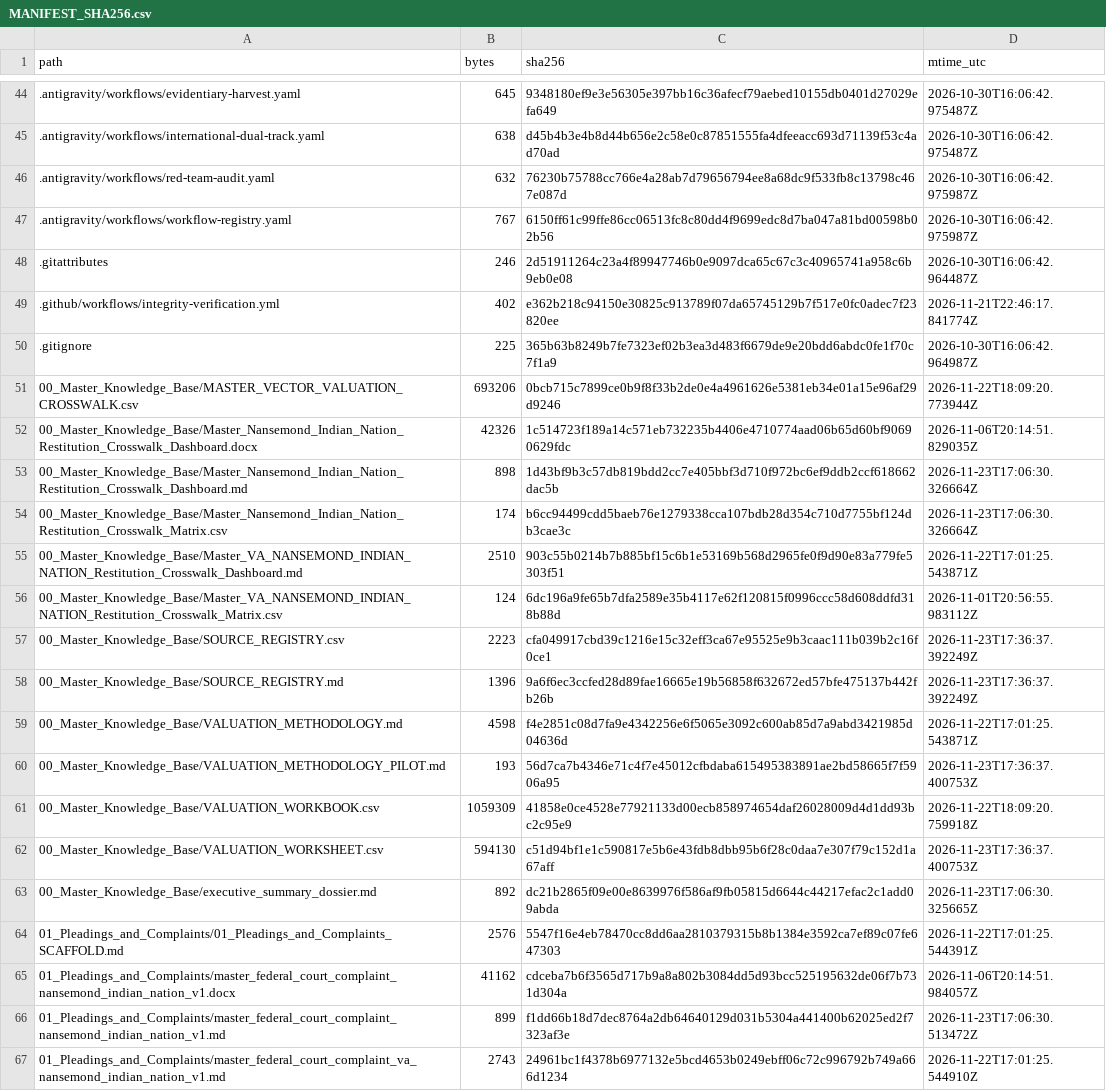
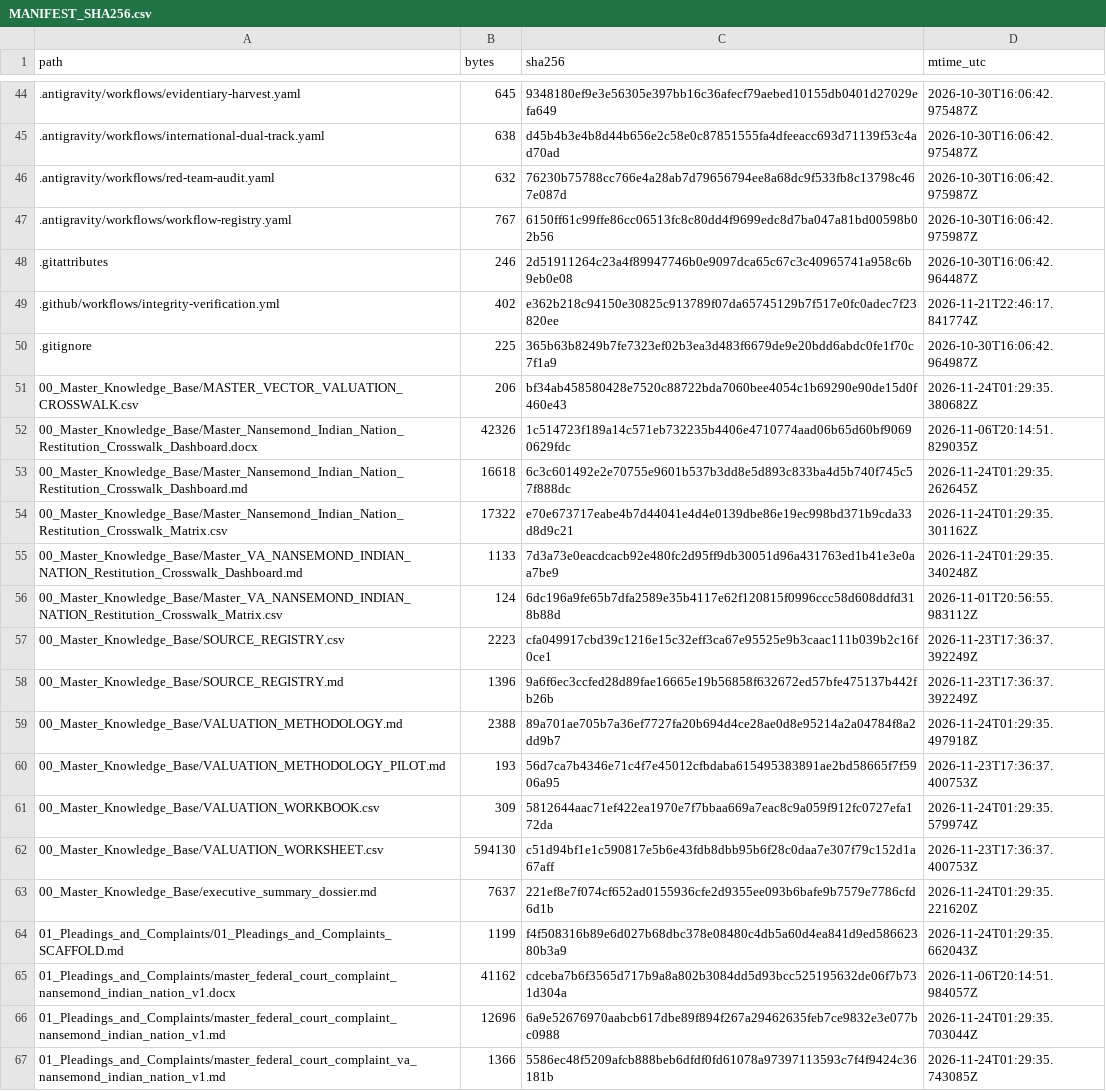
Before and after one commit to GlobalRestitutionAlliance/turtle-island-us-va-nansemond-indian-nation-master-litigation, a CSV file: 99_Archives_and_Manifests/MANIFEST_SHA256.csv, drawn as a sheet; only a part is shown, gaps mark what is left out; the diff covers the shown part only.

```diff
--- a/99_Archives_and_Manifests/MANIFEST_SHA256.csv
+++ b/99_Archives_and_Manifests/MANIFEST_SHA256.csv
@@ -50,7 +50,7 @@ path,bytes,sha256,mtime_utc
 .gitignore,225,365b63b8249b7fe7323ef02b3ea3d483f6679de9e20bdd6abdc0fe1f70c7f1a9,2026-10-30T16:06:42.964987Z
-00_Master_Knowledge_Base/MASTER_VECTOR_VALUATION_CROSSWALK.csv,693206,0bcb715c7899ce0b9f8f33b2de0e4a4961626e5381eb34e01a15e96af29d9246,2026-11-22T18:09:20.773944Z
+00_Master_Knowledge_Base/MASTER_VECTOR_VALUATION_CROSSWALK.csv,206,bf34ab458580428e7520c88722bda7060bee4054c1b69290e90de15d0f460e43,2026-11-24T01:29:35.380682Z
 00_Master_Knowledge_Base/Master_Nansemond_Indian_Nation_Restitution_Crosswalk_Dashboard.docx,42326,1c514723f189a14c571eb732235b4406e4710774aad06b65d60bf90690629fdc,2026-11-06T20:14:51.829035Z
-00_Master_Knowledge_Base/Master_Nansemond_Indian_Nation_Restitution_Crosswalk_Dashboard.md,898,1d43bf9b3c57db819bdd2cc7e405bbf3d710f972bc6ef9ddb2ccf618662dac5b,2026-11-23T17:06:30.326664Z
-00_Master_Knowledge_Base/Master_Nansemond_Indian_Nation_Restitution_Crosswalk_Matrix.csv,174,b6cc94499cdd5baeb76e1279338cca107bdb28d354c710d7755bf124db3cae3c,2026-11-23T17:06:30.326664Z
-00_Master_Knowledge_Base/Master_VA_NANSEMOND_INDIAN_NATION_Restitution_Crosswalk_Dashboard.md,2510,903c55b0214b7b885bf15c6b1e53169b568d2965fe0f9d90e83a779fe5303f51,2026-11-22T17:01:25.543871Z
+00_Master_Knowledge_Base/Master_Nansemond_Indian_Nation_Restitution_Crosswalk_Dashboard.md,16618,6c3c601492e2e70755e9601b537b3dd8e5d893c833ba4d5b740f745c57f888dc,2026-11-24T01:29:35.262645Z
+00_Master_Knowledge_Base/Master_Nansemond_Indian_Nation_Restitution_Crosswalk_Matrix.csv,17322,e70e673717eabe4b7d44041e4d4e0139dbe86e19ec998bd371b9cda33d8d9c21,2026-11-24T01:29:35.301162Z
+00_Master_Knowledge_Base/Master_VA_NANSEMOND_INDIAN_NATION_Restitution_Crosswalk_Dashboard.md,1133,7d3a73e0eacdcacb92e480fc2d95ff9db30051d96a431763ed1b41e3e0aa7be9,2026-11-24T01:29:35.340248Z
 00_Master_Knowledge_Base/Master_VA_NANSEMOND_INDIAN_NATION_Restitution_Crosswalk_Matrix.csv,124,6dc196a9fe65b7dfa2589e35b4117e62f120815f0996ccc58d608ddfd318b88d,2026-11-01T20:56:55.983112Z
@@ -58,10 +58,10 @@ path,bytes,sha256,mtime_utc
 00_Master_Knowledge_Base/SOURCE_REGISTRY.md,1396,9a6f6ec3ccfed28d89fae16665e19b56858f632672ed57bfe475137b442fb26b,2026-11-23T17:36:37.392249Z
-00_Master_Knowledge_Base/VALUATION_METHODOLOGY.md,4598,f4e2851c08d7fa9e4342256e6f5065e3092c600ab85d7a9abd3421985d04636d,2026-11-22T17:01:25.543871Z
+00_Master_Knowledge_Base/VALUATION_METHODOLOGY.md,2388,89a701ae705b7a36ef7727fa20b694d4ce28ae0d8e95214a2a04784f8a2dd9b7,2026-11-24T01:29:35.497918Z
 00_Master_Knowledge_Base/VALUATION_METHODOLOGY_PILOT.md,193,56d7ca7b4346e71c4f7e45012cfbdaba615495383891ae2bd58665f7f5906a95,2026-11-23T17:36:37.400753Z
-00_Master_Knowledge_Base/VALUATION_WORKBOOK.csv,1059309,41858e0ce4528e77921133d00ecb858974654daf26028009d4d1dd93bc2c95e9,2026-11-22T18:09:20.759918Z
+00_Master_Knowledge_Base/VALUATION_WORKBOOK.csv,309,5812644aac71ef422ea1970e7f7bbaa669a7eac8c9a059f912fc0727efa172da,2026-11-24T01:29:35.579974Z
 00_Master_Knowledge_Base/VALUATION_WORKSHEET.csv,594130,c51d94bf1e1c590817e5b6e43fdb8dbb95b6f28c0daa7e307f79c152d1a67aff,2026-11-23T17:36:37.400753Z
-00_Master_Knowledge_Base/executive_summary_dossier.md,892,dc21b2865f09e00e8639976f586af9fb05815d6644c44217efac2c1add09abda,2026-11-23T17:06:30.325665Z
-01_Pleadings_and_Complaints/01_Pleadings_and_Complaints_SCAFFOLD.md,2576,5547f16e4eb78470cc8dd6aa2810379315b8b1384e3592ca7ef89c07fe647303,2026-11-22T17:01:25.544391Z
+00_Master_Knowledge_Base/executive_summary_dossier.md,7637,221ef8e7f074cf652ad0155936cfe2d9355ee093b6bafe9b7579e7786cfd6d1b,2026-11-24T01:29:35.221620Z
+01_Pleadings_and_Complaints/01_Pleadings_and_Complaints_SCAFFOLD.md,1199,f4f508316b89e6d027b68dbc378e08480c4db5a60d4ea841d9ed58662380b3a9,2026-11-24T01:29:35.662043Z
 01_Pleadings_and_Complaints/master_federal_court_complaint_nansemond_indian_nation_v1.docx,41162,cdceba7b6f3565d717b9a8a802b3084dd5d93bcc525195632de06f7b731d304a,2026-11-06T20:14:51.984057Z
-01_Pleadings_and_Complaints/master_federal_court_complaint_nansemond_indian_nation_v1.md,899,f1dd66b18d7dec8764a2db64640129d031b5304a441400b62025ed2f7323af3e,2026-11-23T17:06:30.513472Z
-01_Pleadings_and_Complaints/master_federal_court_complaint_va_nansemond_indian_nation_v1.md,2743,24961bc1f4378b6977132e5bcd4653b0249ebff06c72c996792b749a666d1234,2026-11-22T17:01:25.544910Z
+01_Pleadings_and_Complaints/master_federal_court_complaint_nansemond_indian_nation_v1.md,12696,6a9e52676970aabcb617dbe89f894f267a29462635feb7ce9832e3e077bc0988,2026-11-24T01:29:35.703044Z
+01_Pleadings_and_Complaints/master_federal_court_complaint_va_nansemond_indian_nation_v1.md,1366,5586ec48f5209afcb888beb6dfdf0fd61078a97397113593c7f4f9424c36181b,2026-11-24T01:29:35.743085Z
```
Also changed, not shown: 80 edited cells elsewhere in this file, 37 other files.
